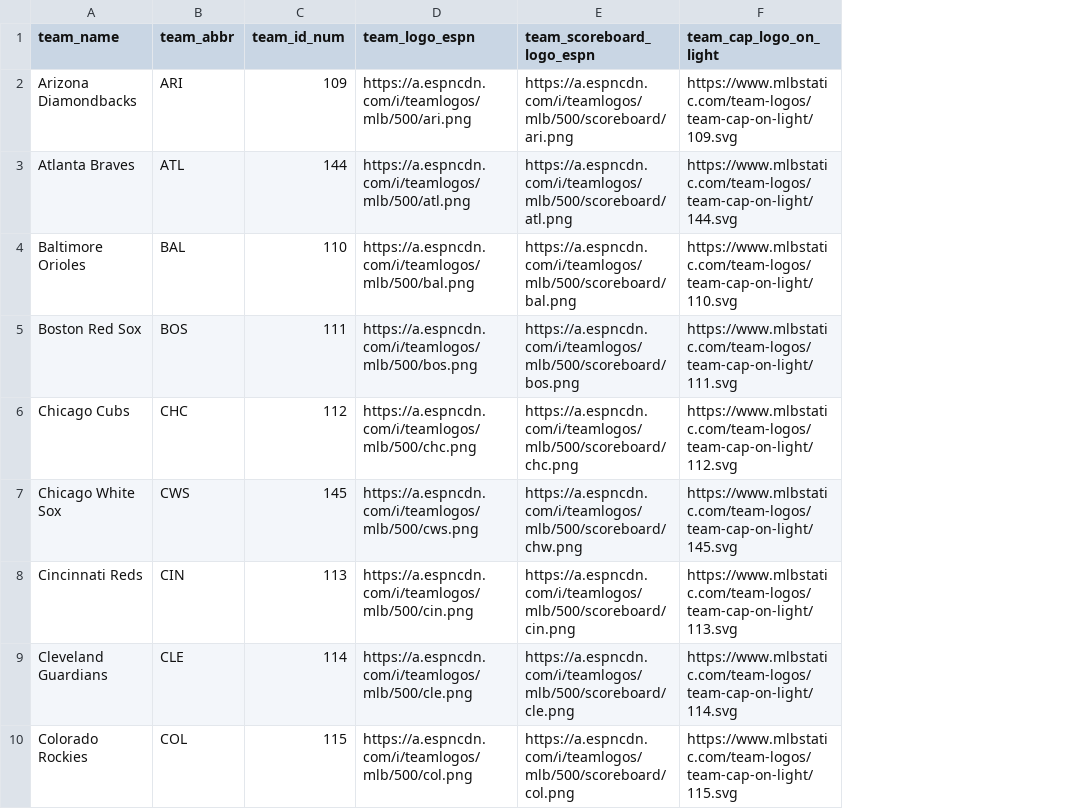
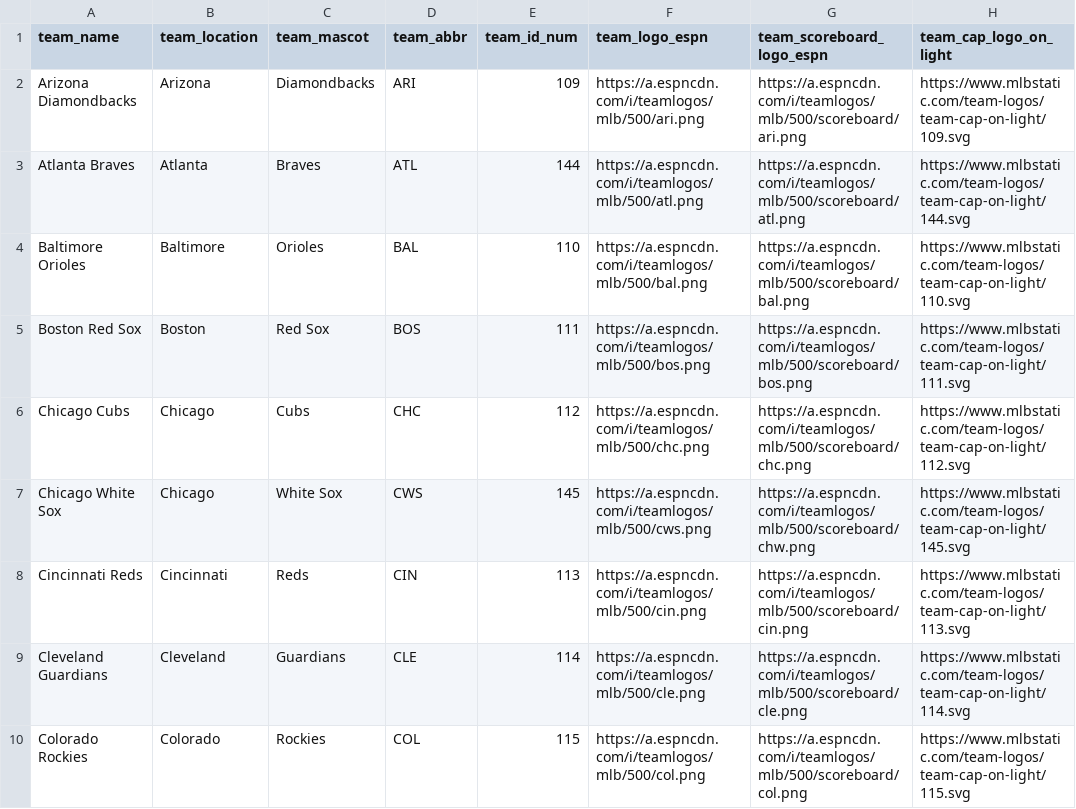
Before and after one commit to camdenk/mlbplotR, a CSV file: data-raw/MLB_Colors_Logos.csv, drawn as a sheet; only a part is shown; the diff names each change by its address in the sheet, - before the commit and + after, or states it on an @@ line.

Commit message:
Add location and mascot columns to team data

```diff
--- a/data-raw/MLB_Colors_Logos.csv
+++ b/data-raw/MLB_Colors_Logos.csv
+column B (team_location), rows 2-10: Arizona | Atlanta | Baltimore | Boston | Chicago | Chicago | Cincinnati | Cleveland | Colorado
+column C (team_mascot), rows 2-10: Diamondbacks | Braves | Orioles | Red Sox | Cubs | White Sox | Reds | Guardians | Rockies
```
Also changed, not shown: 1 other file.
